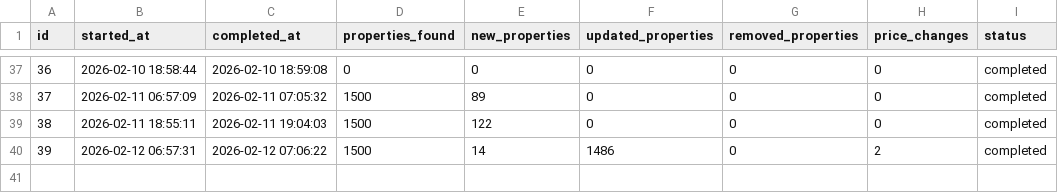
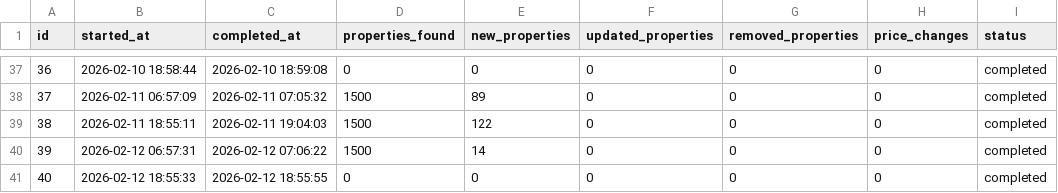
Before and after one commit to annivas/realEstateAnalytics, a CSV file: data/collection_runs.csv, drawn as a sheet; only a part is shown, gaps mark what is left out.

```diff
--- a/data/collection_runs.csv
+++ b/data/collection_runs.csv
@@ -39,2 +39,3 @@ id,started_at,completed_at,properties_found,new_properties,updated_properties,re
 38,2026-02-11 18:55:11,2026-02-11 19:04:03,1500,122,0,0,0,completed
-39,2026-02-12 06:57:31,2026-02-12 07:06:22,1500,14,1486,0,2,completed
+39,2026-02-12 06:57:31,2026-02-12 07:06:22,1500,14,0,0,0,completed
+40,2026-02-12 18:55:33,2026-02-12 18:55:55,0,0,0,0,0,completed
```
